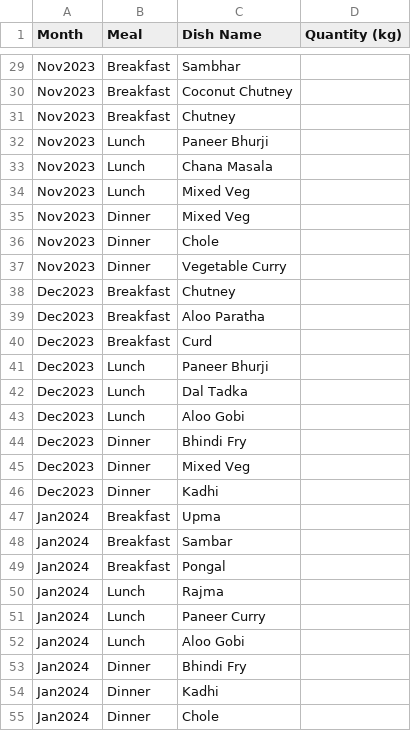
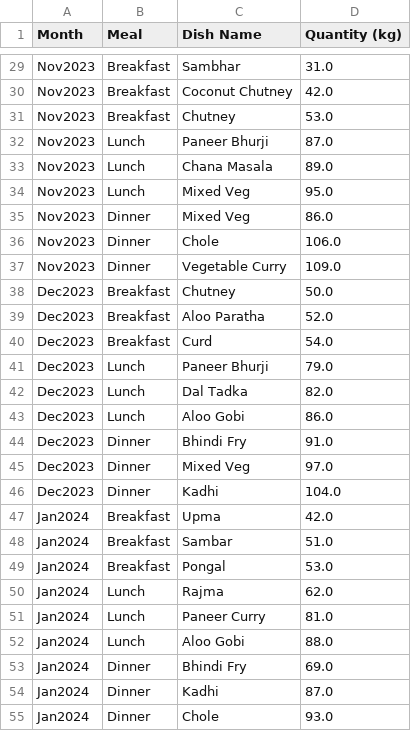
Before and after one commit to Akhil-Sharma-26/sync-spoon, a CSV file: ml/least_expanded_monthly_report.csv, drawn as a sheet; only a part is shown, gaps mark what is left out; the diff covers the shown part only; the diff names each change by its address in the sheet, - before the commit and + after, or states it on an @@ line.

```diff
--- a/ml/least_expanded_monthly_report.csv
+++ b/ml/least_expanded_monthly_report.csv
-D29 (Quantity (kg)): (empty)
+D29 (Quantity (kg)): 31.0
-D30 (Quantity (kg)): (empty)
+D30 (Quantity (kg)): 42.0
-D31 (Quantity (kg)): (empty)
+D31 (Quantity (kg)): 53.0
-D32 (Quantity (kg)): (empty)
+D32 (Quantity (kg)): 87.0
-D33 (Quantity (kg)): (empty)
+D33 (Quantity (kg)): 89.0
-D34 (Quantity (kg)): (empty)
+D34 (Quantity (kg)): 95.0
-D35 (Quantity (kg)): (empty)
+D35 (Quantity (kg)): 86.0
-D36 (Quantity (kg)): (empty)
+D36 (Quantity (kg)): 106.0
-D37 (Quantity (kg)): (empty)
+D37 (Quantity (kg)): 109.0
-D38 (Quantity (kg)): (empty)
+D38 (Quantity (kg)): 50.0
-D39 (Quantity (kg)): (empty)
+D39 (Quantity (kg)): 52.0
-D40 (Quantity (kg)): (empty)
+D40 (Quantity (kg)): 54.0
-D41 (Quantity (kg)): (empty)
+D41 (Quantity (kg)): 79.0
-D42 (Quantity (kg)): (empty)
+D42 (Quantity (kg)): 82.0
-D43 (Quantity (kg)): (empty)
+D43 (Quantity (kg)): 86.0
-D44 (Quantity (kg)): (empty)
+D44 (Quantity (kg)): 91.0
-D45 (Quantity (kg)): (empty)
+D45 (Quantity (kg)): 97.0
-D46 (Quantity (kg)): (empty)
+D46 (Quantity (kg)): 104.0
-D47 (Quantity (kg)): (empty)
+D47 (Quantity (kg)): 42.0
-D48 (Quantity (kg)): (empty)
+D48 (Quantity (kg)): 51.0
-D49 (Quantity (kg)): (empty)
+D49 (Quantity (kg)): 53.0
-D50 (Quantity (kg)): (empty)
+D50 (Quantity (kg)): 62.0
-D51 (Quantity (kg)): (empty)
+D51 (Quantity (kg)): 81.0
-D52 (Quantity (kg)): (empty)
+D52 (Quantity (kg)): 88.0
-D53 (Quantity (kg)): (empty)
+D53 (Quantity (kg)): 69.0
-D54 (Quantity (kg)): (empty)
+D54 (Quantity (kg)): 87.0
-D55 (Quantity (kg)): (empty)
+D55 (Quantity (kg)): 93.0
```
Also changed, not shown: 90 edited cells elsewhere in this file, ml/least_expanded_weekly_report.csv, ml/monthly_report.csv, 4 other files.
